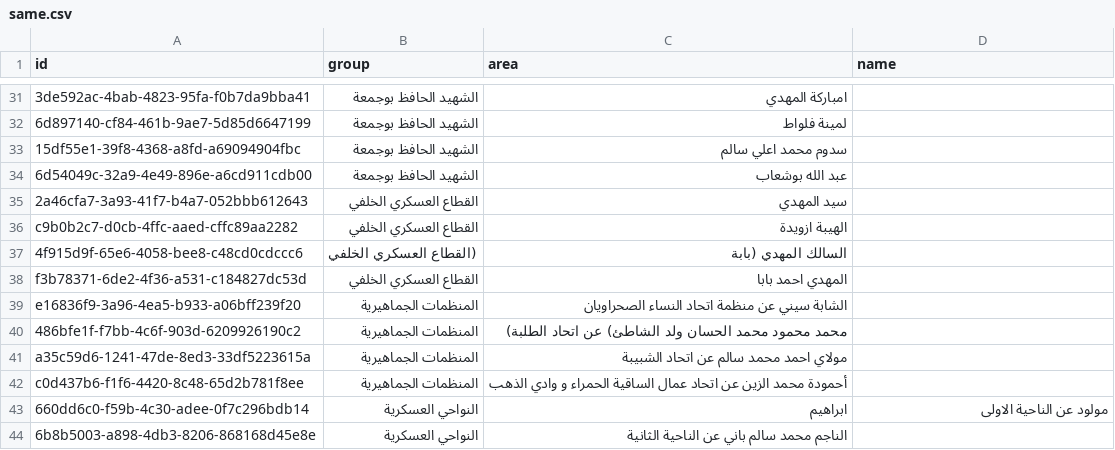
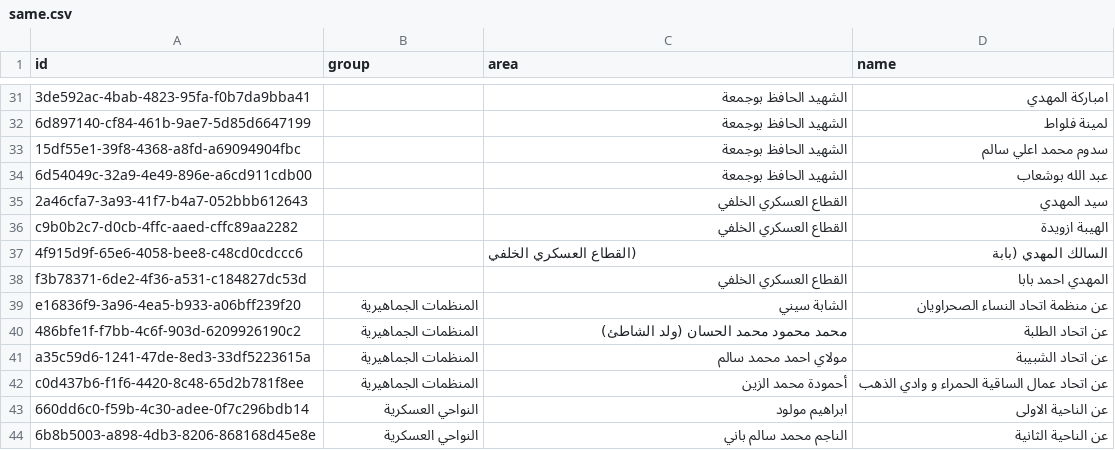
Before and after one commit to willnwhite/same, a CSV file: same.csv, drawn as a sheet; only a part is shown, gaps mark what is left out; the diff covers the shown part only; the diff names each change by its address in the sheet, - before the commit and + after, or states it on an @@ line.

Commit message:
added group
based on عن

```diff
--- a/same.csv
+++ b/same.csv
-B31:B34 (group): الشهيد الحافظ بوجمعة
+B31:B34 (group): (empty)
-C31 (area): امباركة المهدي
+C31 (area): الشهيد الحافظ بوجمعة
-D31 (name): (empty)
+D31 (name): امباركة المهدي
-C32 (area): لمينة فلواط
+C32 (area): الشهيد الحافظ بوجمعة
-D32 (name): (empty)
+D32 (name): لمينة فلواط
-C33 (area): سدوم محمد اعلي سالم
+C33 (area): الشهيد الحافظ بوجمعة
-D33 (name): (empty)
+D33 (name): سدوم محمد اعلي سالم
-C34 (area): عبد الله بوشعاب
+C34 (area): الشهيد الحافظ بوجمعة
-D34 (name): (empty)
+D34 (name): عبد الله بوشعاب
-B35:B36 (group): القطاع العسكري الخلفي
+B35:B36 (group): (empty)
-C35 (area): سيد المهدي
+C35 (area): القطاع العسكري الخلفي
-D35 (name): (empty)
+D35 (name): سيد المهدي
-C36 (area): الهيبة ازويدة
+C36 (area): القطاع العسكري الخلفي
-D36 (name): (empty)
+D36 (name): الهيبة ازويدة
-B37 (group): (القطاع العسكري الخلفي
+B37 (group): (empty)
-C37 (area): السالك المهدي (بابة
+C37 (area): (القطاع العسكري الخلفي
-D37 (name): (empty)
+D37 (name): السالك المهدي (بابة
-B38 (group): القطاع العسكري الخلفي
+B38 (group): (empty)
-C38 (area): المهدي احمد بابا
+C38 (area): القطاع العسكري الخلفي
-D38 (name): (empty)
+D38 (name): المهدي احمد بابا
-C39 (area): الشابة سيني عن منظمة اتحاد النساء الصحراويان
+C39 (area): الشابة سيني
-D39 (name): (empty)
+D39 (name): عن منظمة اتحاد النساء الصحراويان
-C40 (area): محمد محمود محمد الحسان ولد الشاطئ) عن اتحاد الطلبة)
+C40 (area): محمد محمود محمد الحسان (ولد الشاطئ)
-D40 (name): (empty)
+D40 (name): عن اتحاد الطلبة
-C41 (area): مولاي احمد محمد سالم عن اتحاد الشبيبة
+C41 (area): مولاي احمد محمد سالم
-D41 (name): (empty)
+D41 (name): عن اتحاد الشبيبة
-C42 (area): أحمودة محمد الزين عن اتحاد عمال الساقية الحمراء و وادي الذهب
+C42 (area): أحمودة محمد الزين
-D42 (name): (empty)
+D42 (name): عن اتحاد عمال الساقية الحمراء و وادي الذهب
-C43 (area): ابراهيم
+C43 (area): ابراهيم مولود
-D43 (name): مولود عن الناحية الاولى
+D43 (name): عن الناحية الاولى
-C44 (area): الناجم محمد سالم باني عن الناحية الثانية
+C44 (area): الناجم محمد سالم باني
-D44 (name): (empty)
+D44 (name): عن الناحية الثانية
```
Also changed, not shown: 93 edited cells elsewhere in this file.
